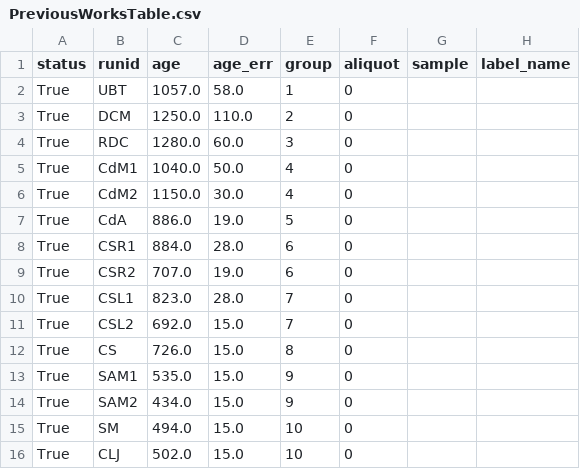
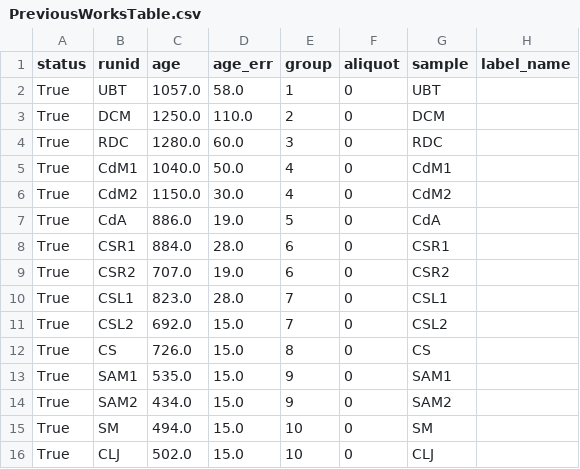
Before and after one commit to NMGRLData/VallesDomes, a CSV file: csv/PreviousWorksTable.csv, drawn as a sheet.

Commit message:
<CSV> Modified dataset "PreviousWorksTable"

```diff
--- a/csv/PreviousWorksTable.csv
+++ b/csv/PreviousWorksTable.csv
@@ -1,16 +1,16 @@
 status,runid,age,age_err,group,aliquot,sample,label_name
-True,UBT,1057.0,58.0,1,0,,
-True,DCM,1250.0,110.0,2,0,,
-True,RDC,1280.0,60.0,3,0,,
-True,CdM1,1040.0,50.0,4,0,,
-True,CdM2,1150.0,30.0,4,0,,
-True,CdA,886.0,19.0,5,0,,
-True,CSR1,884.0,28.0,6,0,,
-True,CSR2,707.0,19.0,6,0,,
-True,CSL1,823.0,28.0,7,0,,
-True,CSL2,692.0,15.0,7,0,,
-True,CS,726.0,15.0,8,0,,
-True,SAM1,535.0,15.0,9,0,,
-True,SAM2,434.0,15.0,9,0,,
-True,SM,494.0,15.0,10,0,,
-True,CLJ,502.0,15.0,10,0,,
+True,UBT,1057.0,58.0,1,0,UBT,
+True,DCM,1250.0,110.0,2,0,DCM,
+True,RDC,1280.0,60.0,3,0,RDC,
+True,CdM1,1040.0,50.0,4,0,CdM1,
+True,CdM2,1150.0,30.0,4,0,CdM2,
+True,CdA,886.0,19.0,5,0,CdA,
+True,CSR1,884.0,28.0,6,0,CSR1,
+True,CSR2,707.0,19.0,6,0,CSR2,
+True,CSL1,823.0,28.0,7,0,CSL1,
+True,CSL2,692.0,15.0,7,0,CSL2,
+True,CS,726.0,15.0,8,0,CS,
+True,SAM1,535.0,15.0,9,0,SAM1,
+True,SAM2,434.0,15.0,9,0,SAM2,
+True,SM,494.0,15.0,10,0,SM,
+True,CLJ,502.0,15.0,10,0,CLJ,
```
